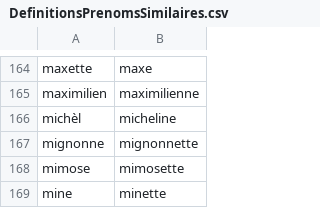
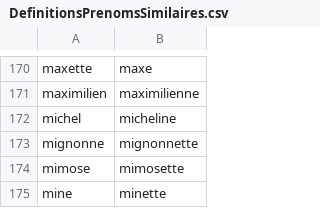
Before and after one commit to PatriceDargenton/PrenomMixte, a CSV file: bin/DefinitionsPrenomsSimilaires.csv, drawn as a sheet; only a part is shown, gaps mark what is left out; the diff covers the shown part only.

```diff
--- a/bin/DefinitionsPrenomsSimilaires.csv
+++ b/bin/DefinitionsPrenomsSimilaires.csv
@@ -165,3 +171,3 @@ maxette;maxe
 maximilien;maximilienne
-michèl;micheline
+michel;micheline
 mignonne;mignonnette
```
Also changed, not shown: 8 added rows and 1 edited cell elsewhere in this file, bin/DefinitionsPrenomsMixtesHomophones.csv.
